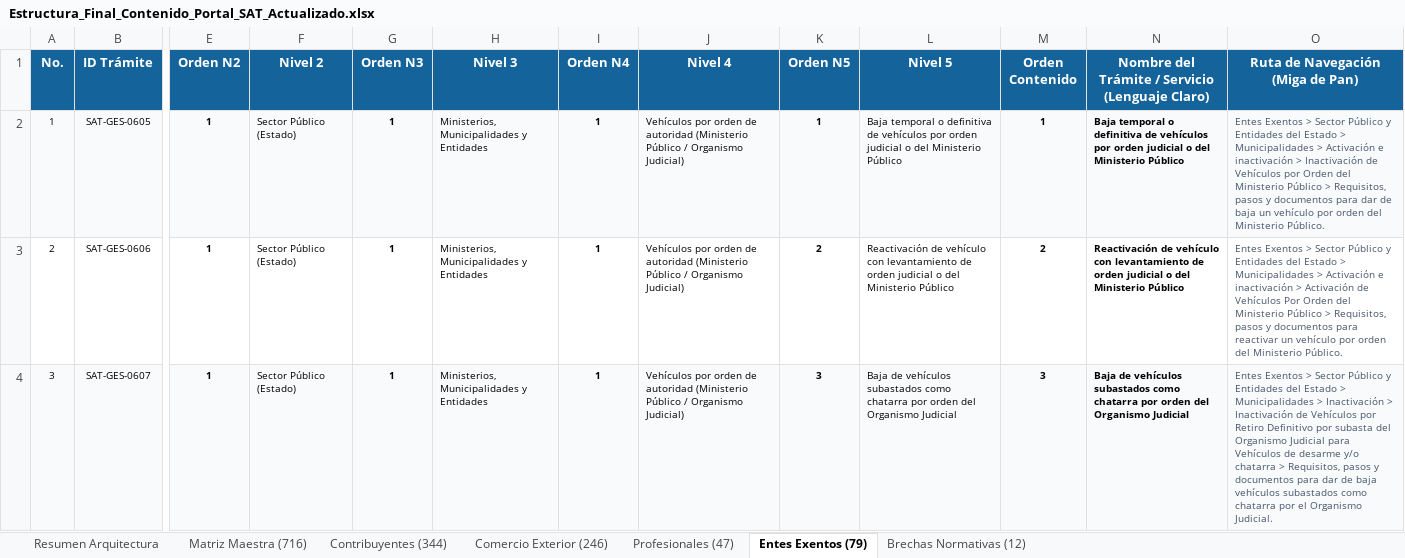
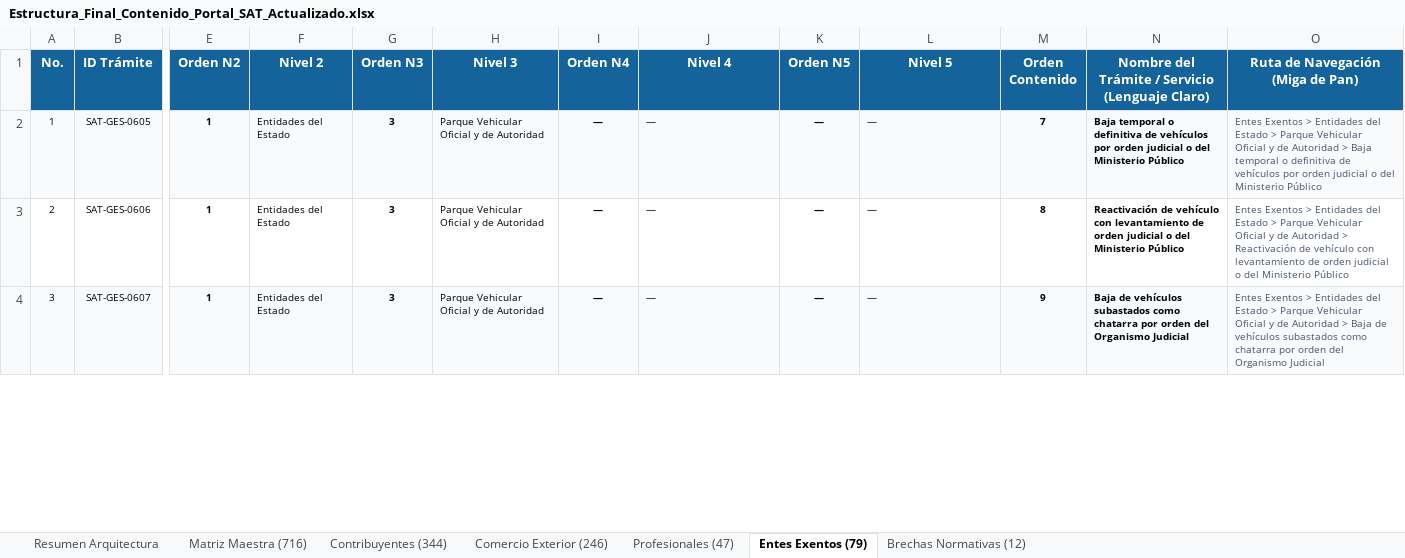
Before and after one commit to elKevin24/SAT, an Excel workbook: docs/fuentes-datos/Estructura_Final_Contenido_Portal_SAT_Actualizado.xlsx, sheet Entes Exentos (79), drawn as a sheet; only a part is shown, gaps mark what is left out; values as stored, in another font and other column widths than the file's, no borders; the diff covers the shown part only; the diff names each change by its address in the sheet, - before the commit and + after, or states it on an @@ line.

Commit message:
feat(entes-exentos): auditar y gobernar 79 trámites, códigos inmutables SAT-GES, rescatar URLs y consolidar libro Excel único

```diff
--- a/docs/fuentes-datos/Estructura_Final_Contenido_Portal_SAT_Actualizado.xlsx (sheet Entes Exentos (79))
+++ b/docs/fuentes-datos/Estructura_Final_Contenido_Portal_SAT_Actualizado.xlsx (sheet Entes Exentos (79))
-F2:F4 (Nivel 2): Sector Público (Estado)
+F2:F4 (Nivel 2): Entidades del Estado
-G2:G4 (Orden N3): 1
+G2:G4 (Orden N3): 3
-H2:H4 (Nivel 3): Ministerios, Municipalidades y Entidades
+H2:H4 (Nivel 3): Parque Vehicular Oficial y de Autoridad
-I2:I4 (Orden N4): 1
+I2:I4 (Orden N4): —
-J2:J4 (Nivel 4): Vehículos por orden de autoridad (Ministerio Público / Organismo Judicial)
+J2:J4 (Nivel 4): —
-K2 (Orden N5): 1
+K2 (Orden N5): —
-L2 (Nivel 5): Baja temporal o definitiva de vehículos por orden judicial o del Ministerio Público
+L2 (Nivel 5): —
-M2 (Orden Contenido): 1
+M2 (Orden Contenido): 7
-O2 (Ruta de Navegación (Miga de Pan)): …Exentos > Sector Público y Entidades del Estado > Municipalidades > Activación e inactivación > Inactivación de Vehículos por Orden del Ministerio Público > Requisitos, pasos y documentos para dar de baja un vehículo por orden del Ministerio Público.
+O2 (Ruta de Navegación (Miga de Pan)): …Exentos > Entidades del Estado > Parque Vehicular Oficial y de Autoridad > Baja temporal o definitiva de vehículos por orden judicial o del Ministerio Público
-K3 (Orden N5): 2
+K3 (Orden N5): —
-L3 (Nivel 5): Reactivación de vehículo con levantamiento de orden judicial o del Ministerio Público
+L3 (Nivel 5): —
-M3 (Orden Contenido): 2
+M3 (Orden Contenido): 8
-O3 (Ruta de Navegación (Miga de Pan)): …Exentos > Sector Público y Entidades del Estado > Municipalidades > Activación e inactivación > Activación de Vehículos Por Orden del Ministerio Público > Requisitos, pasos y documentos para reactivar un vehículo por orden del Ministerio Público.
+O3 (Ruta de Navegación (Miga de Pan)): …Exentos > Entidades del Estado > Parque Vehicular Oficial y de Autoridad > Reactivación de vehículo con levantamiento de orden judicial o del Ministerio Público
-K4 (Orden N5): 3
+K4 (Orden N5): —
-L4 (Nivel 5): Baja de vehículos subastados como chatarra por orden del Organismo Judicial
+L4 (Nivel 5): —
-M4 (Orden Contenido): 3
+M4 (Orden Contenido): 9
-O4 (Ruta de Navegación (Miga de Pan)): …Exentos > Sector Público y Entidades del Estado > Municipalidades > Inactivación > Inactivación de Vehículos por Retiro Definitivo por subasta del Organismo Judicial para Vehículos de desarme y/o chatarra > Requisitos, pasos y documentos para dar de baja vehículos subastados como chatarra por el Organismo Judicial.
+O4 (Ruta de Navegación (Miga de Pan)): …Exentos > Entidades del Estado > Parque Vehicular Oficial y de Autoridad > Baja de vehículos subastados como chatarra por orden del Organismo Judicial
```
Also changed, not shown: 640 edited cells elsewhere in this sheet, sheet Matriz Maestra (716), 7 other files.
